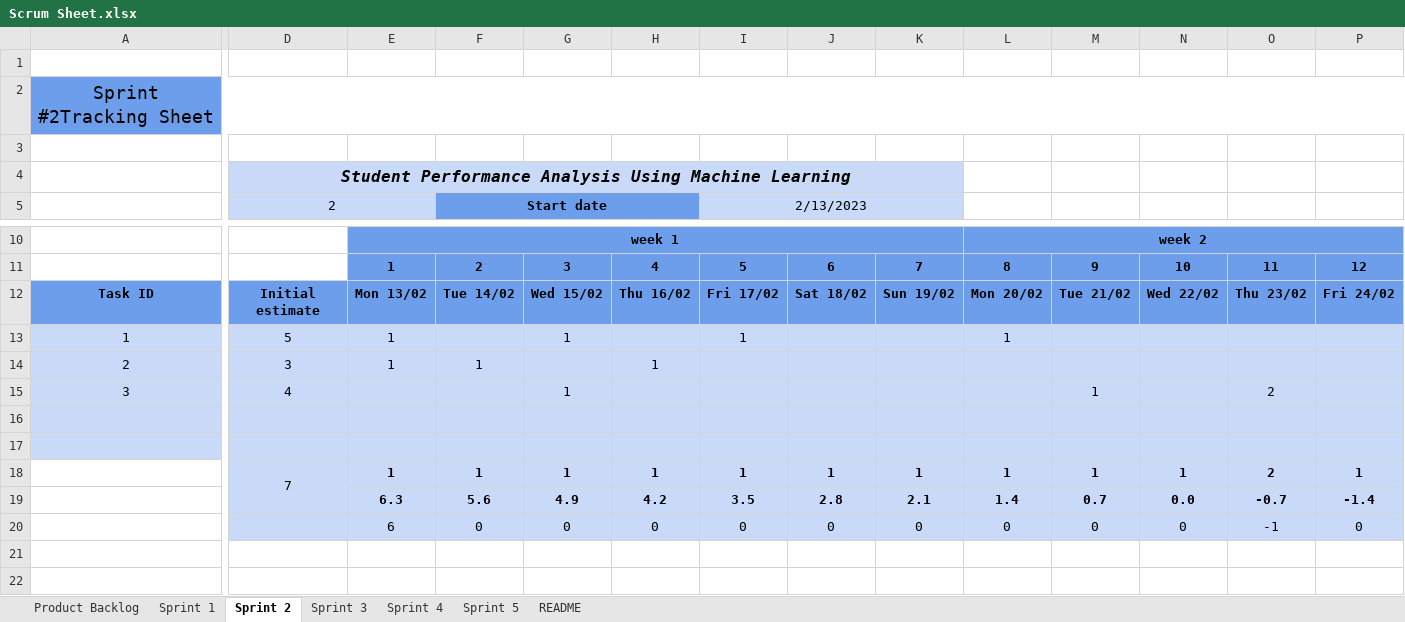
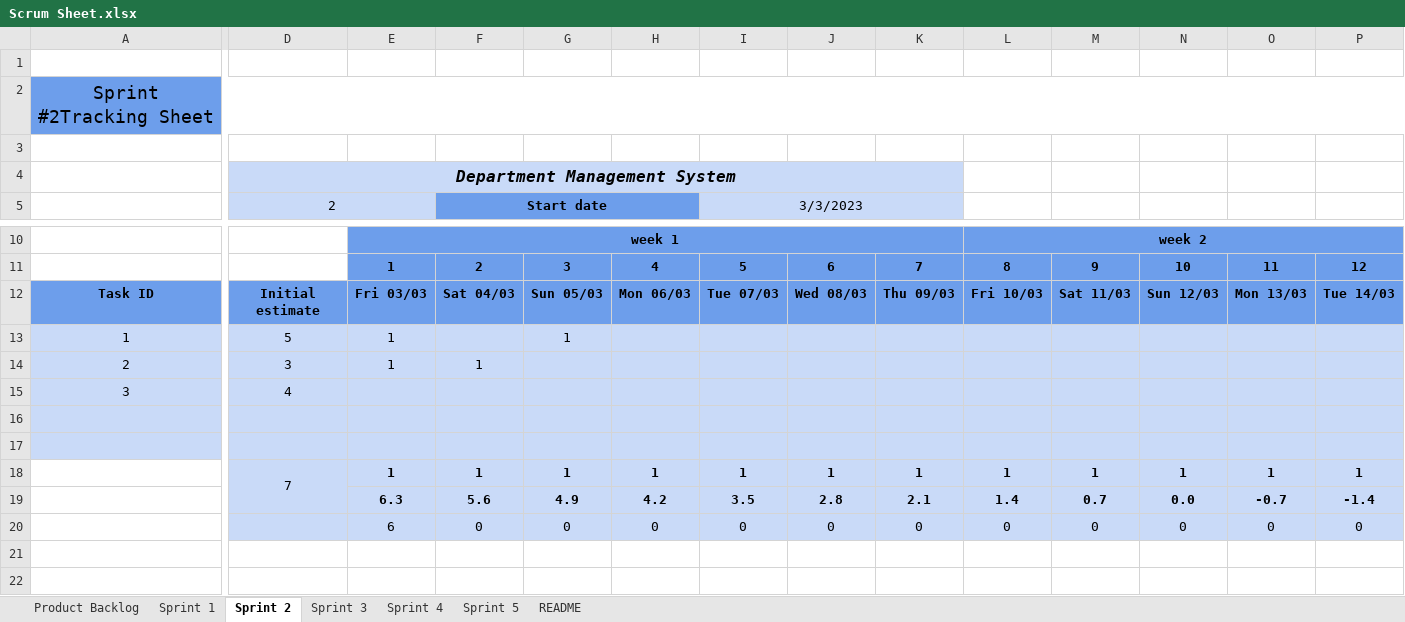
Before and after one commit to ClusterBytes/Student-Performance-Analysis, an Excel workbook: Scrum Sheet.xlsx, sheet Sprint 2, drawn as a sheet; only a part is shown, gaps mark what is left out; values as stored, in another font and other column widths than the file's, no borders; charts and pictures and conditional formats not drawn; the diff covers the shown part only; the diff names each change by its address in the sheet, - before the commit and + after, or states it on an @@ line.

```diff
--- a/Scrum Sheet.xlsx (sheet Sprint 2)
+++ b/Scrum Sheet.xlsx (sheet Sprint 2)
-D4 (2): Student Performance Analysis Using Machine Learning
+D4 (2): Department Management System
-I5: 2/13/2023
+I5: 3/3/2023
-E12: Mon 13/02
+E12: Fri 03/03
-F12 (Start date): Tue 14/02
+F12 (Start date): Sat 04/03
-G12: Wed 15/02
+G12: Sun 05/03
-H12: Thu 16/02
+H12: Mon 06/03
-I12 (3/3/2023): Fri 17/02
+I12 (3/3/2023): Tue 07/03
-J12: Sat 18/02
+J12: Wed 08/03
-K12: Sun 19/02
+K12: Thu 09/03
-L12: Mon 20/02
+L12: Fri 10/03
-M12: Tue 21/02
+M12: Sat 11/03
-N12: Wed 22/02
+N12: Sun 12/03
-O12: Thu 23/02
+O12: Mon 13/03
-P12: Fri 24/02
+P12: Tue 14/03
-I13 (3/3/2023): 1
+I13 (3/3/2023): (empty)
-L13: 1
+L13: (empty)
-H14: 1
+H14: (empty)
-G15: 1
+G15: (empty)
-M15: 1
+M15: (empty)
-O15: 2
+O15: (empty)
-O18: 2
+O18: 1
-O20: -1
+O20: 0
```
Also changed, not shown: 2 edited cells elsewhere in this sheet, sheet Sprint 3, sheet Sprint 4, sheet Sprint 5, sheet Sprint 1, charts or pictures.
